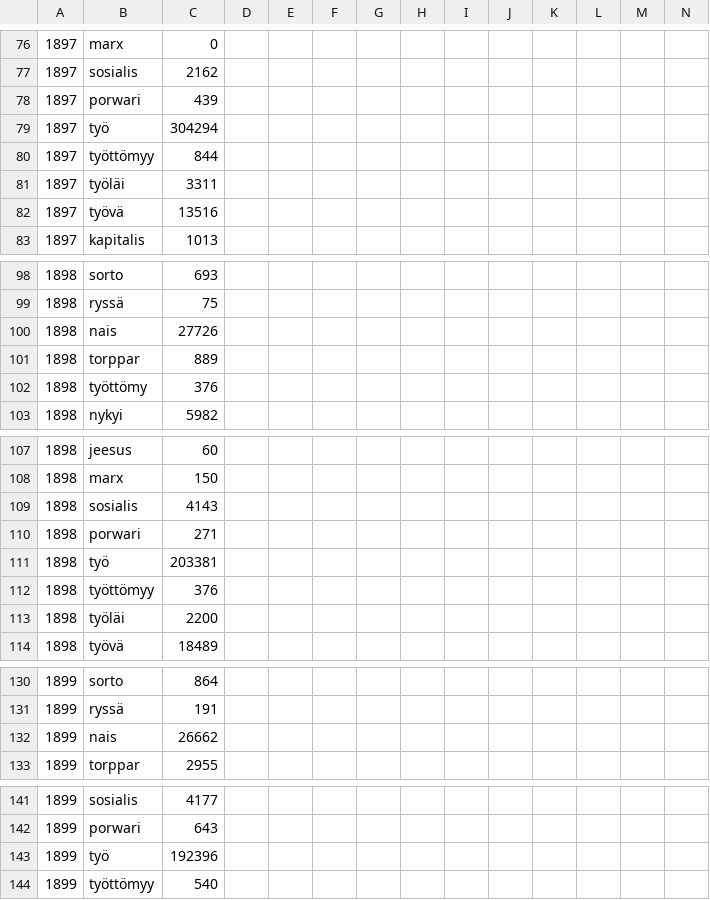
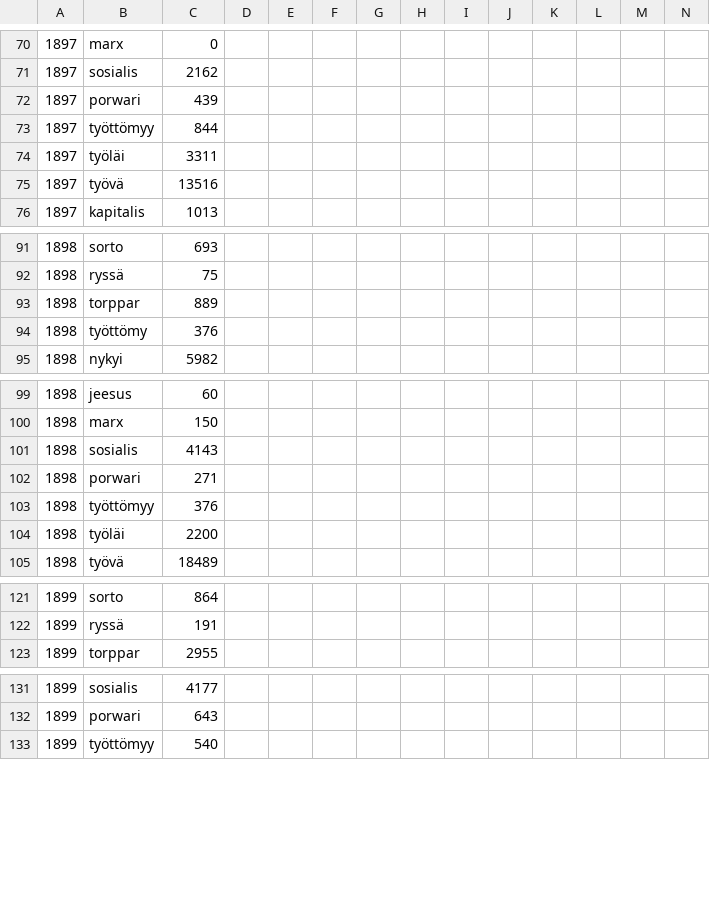
Before and after one commit to dhh15/fnewspapers, a CSV file: data/timeseries2_socialist.csv, drawn as a sheet; only a part is shown, gaps mark what is left out; rows hold the shown columns only; the diff covers the shown part only; the diff names each change by its address in the sheet, - before the commit and + after, or states it on an @@ line.

```diff
--- a/data/timeseries2_socialist.csv
+++ b/data/timeseries2_socialist.csv
-row 79: 1897 | työ | 304294
-row 100: 1898 | nais | 27726
-row 111: 1898 | työ | 203381
-row 132: 1899 | nais | 26662
-row 143: 1899 | työ | 192396
```
Also changed, not shown: 26 removed rows elsewhere in this file, data/timeseries2_others.csv.
